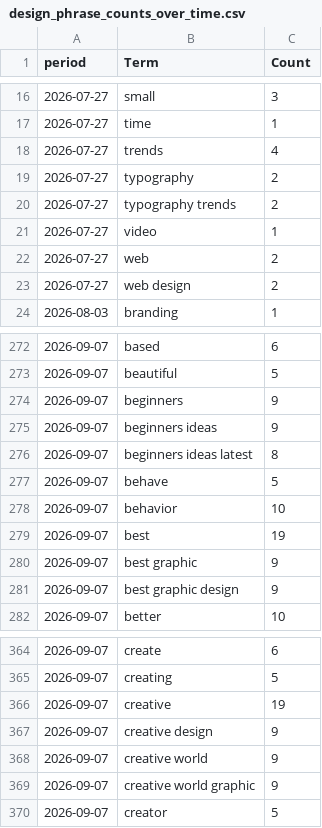
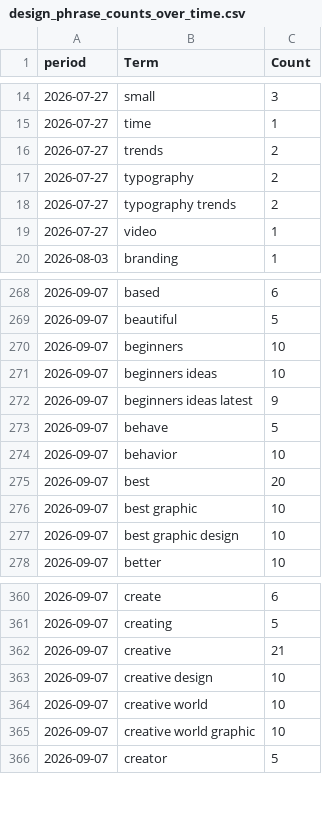
Before and after one commit to prettylittledata/prettylittledata, a CSV file: data/design_phrase_counts_over_time.csv, drawn as a sheet; only a part is shown, gaps mark what is left out; the diff covers the shown part only.

```diff
--- a/data/design_phrase_counts_over_time.csv
+++ b/data/design_phrase_counts_over_time.csv
@@ -17,3 +15,3 @@ period,Term,Count
 2026-07-27,time,1
-2026-07-27,trends,4
+2026-07-27,trends,2
 2026-07-27,typography,2
@@ -21,4 +19,2 @@ period,Term,Count
 2026-07-27,video,1
-2026-07-27,web,2
-2026-07-27,web design,2
 2026-08-03,branding,1
@@ -273,10 +269,10 @@ period,Term,Count
 2026-09-07,beautiful,5
-2026-09-07,beginners,9
-2026-09-07,beginners ideas,9
-2026-09-07,beginners ideas latest,8
+2026-09-07,beginners,10
+2026-09-07,beginners ideas,10
+2026-09-07,beginners ideas latest,9
 2026-09-07,behave,5
 2026-09-07,behavior,10
-2026-09-07,best,19
-2026-09-07,best graphic,9
-2026-09-07,best graphic design,9
+2026-09-07,best,20
+2026-09-07,best graphic,10
+2026-09-07,best graphic design,10
 2026-09-07,better,10
@@ -365,6 +361,6 @@ period,Term,Count
 2026-09-07,creating,5
-2026-09-07,creative,19
-2026-09-07,creative design,9
-2026-09-07,creative world,9
-2026-09-07,creative world graphic,9
+2026-09-07,creative,21
+2026-09-07,creative design,10
+2026-09-07,creative world,10
+2026-09-07,creative world graphic,10
 2026-09-07,creator,5
```
Also changed, not shown: 1 added row, 7 removed rows and 51 edited cells elsewhere in this file, data/design_all_raw.csv, data/design_gnews_raw.csv, 4 other files.
